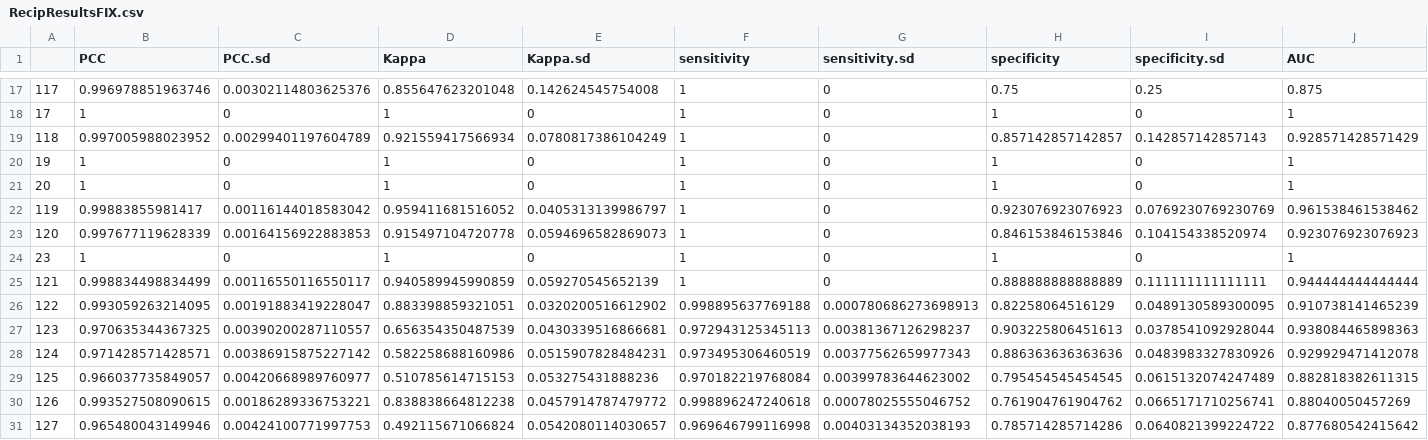
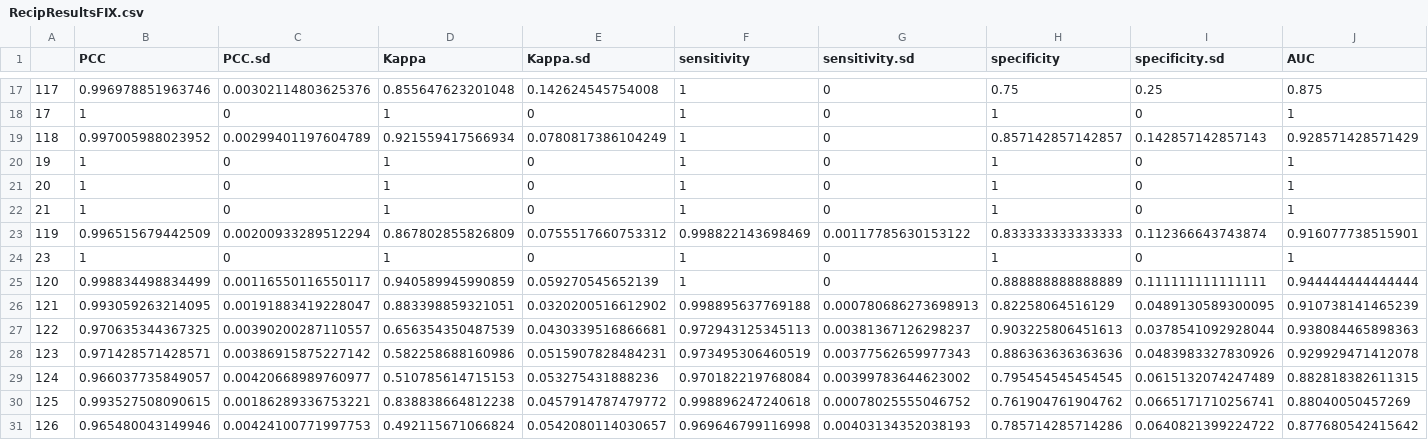
Before and after one commit to UAVWaterbird/nesttracker, a CSV file: RecipResultsFIX.csv, drawn as a sheet; only a part is shown, gaps mark what is left out; removed rows and columns are numbered as before the commit, all else as after; rows hold the shown columns only; the diff covers the shown part only; the diff names each change by its address in the sheet, - before the commit and + after, or states it on an @@ line.

```diff
--- a/RecipResultsFIX.csv
+++ b/RecipResultsFIX.csv
+row 22: 21 | 1 | 0 | 1 | 0 | 1 | 0 | 1 | 0 | 1
-B23 (PCC): 0.99883855981417
+B23 (PCC): 0.996515679442509
-C23 (PCC.sd): 0.00116144018583042
+C23 (PCC.sd): 0.00200933289512294
-D23 (Kappa): 0.959411681516052
+D23 (Kappa): 0.867802855826809
-E23 (Kappa.sd): 0.0405313139986797
+E23 (Kappa.sd): 0.0755517660753312
-F23 (sensitivity): 1
+F23 (sensitivity): 0.998822143698469
-G23 (sensitivity.sd): 0
+G23 (sensitivity.sd): 0.00117785630153122
-H23 (specificity): 0.923076923076923
+H23 (specificity): 0.833333333333333
-I23 (specificity.sd): 0.0769230769230769
+I23 (specificity.sd): 0.112366643743874
-J23 (AUC): 0.961538461538462
+J23 (AUC): 0.916077738515901
-row 23: 120 | 0.997677119628339 | 0.00164156922883853 | 0.915497104720778 | 0.0594696582869073 | 1 | 0 | 0.846153846153846 | 0.104154338520974 | 0.923076923076923
-A25: 121
+A25: 120
-A26: 122
+A26: 121
-A27: 123
+A27: 122
-A28: 124
+A28: 123
-A29: 125
+A29: 124
-A30: 126
+A30: 125
-A31: 127
+A31: 126
```
Also changed, not shown: 3 edited cells elsewhere in this file, 8 other files.
